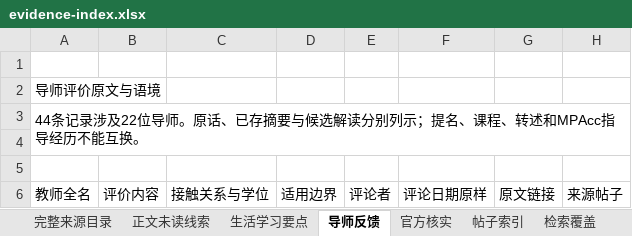
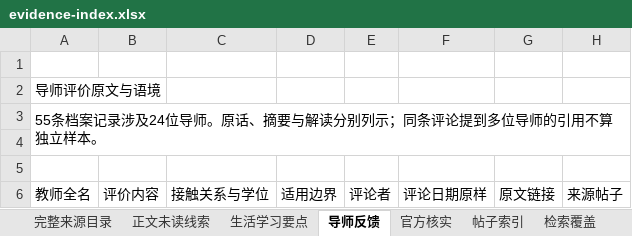
Before and after one commit to Nishino0525Nanase/nau-mpacc-guide, an Excel workbook: dist/downloads/evidence-index.xlsx, sheet 导师反馈, drawn as a sheet; only a part is shown; values as stored, in another font and other column widths than the file's, no cell formats; table styles not drawn; the diff covers the shown part only; the diff names each change by its address in the sheet, - before the commit and + after, or states it on an @@ line.

```diff
--- a/dist/downloads/evidence-index.xlsx (sheet 导师反馈)
+++ b/dist/downloads/evidence-index.xlsx (sheet 导师反馈)
-A3 (教师全名): 44条记录涉及22位导师。原话、已存摘要与候选解读分别列示；提名、课程、转述和MPAcc指导经历不能互换。
+A3 (教师全名): 55条档案记录涉及24位导师。原话、摘要与解读分别列示；同条评论提到多位导师的引用不算独立样本。
```
Also changed, not shown: 11 added rows and 24 edited cells elsewhere in this sheet, sheet 姓名缩写对照, sheet 学生评价总览, cell formats, 33 other files.
